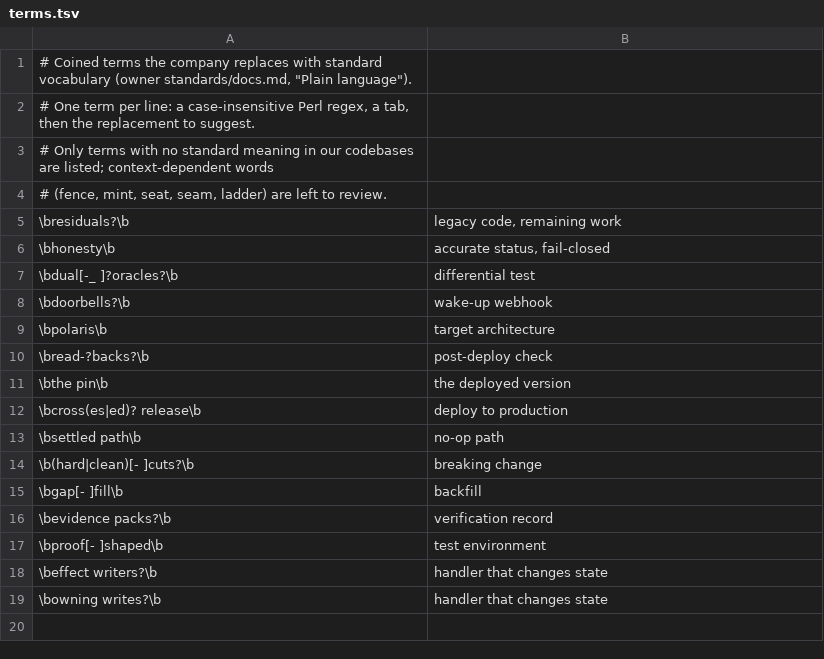
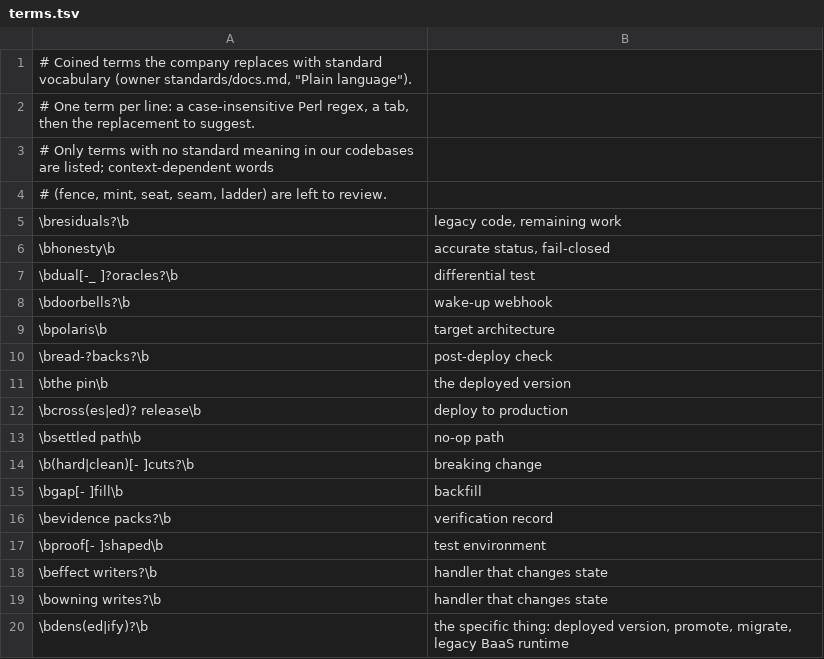
Before and after one commit to SylphxAI/.github, a TSV file: .github/actions/plain-language/terms.tsv, drawn as a sheet; the diff names each change by its address in the sheet, - before the commit and + after, or states it on an @@ line.

Commit message:
plain-language: ban "dens" (#84)
plain-language: ban "dens" (owner standards/docs.md, owner#691)

```diff
--- a/.github/actions/plain-language/terms.tsv
+++ b/.github/actions/plain-language/terms.tsv
+row 20: \bdens(ed|ify)?\b | the specific thing: deployed version, promote, migrate, legacy BaaS runtime
```
